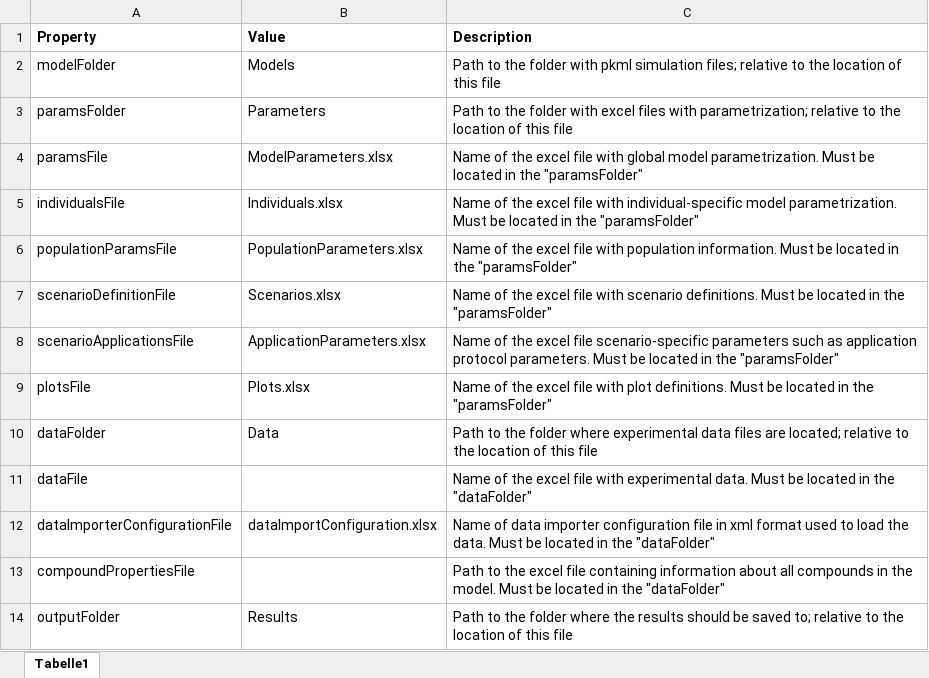
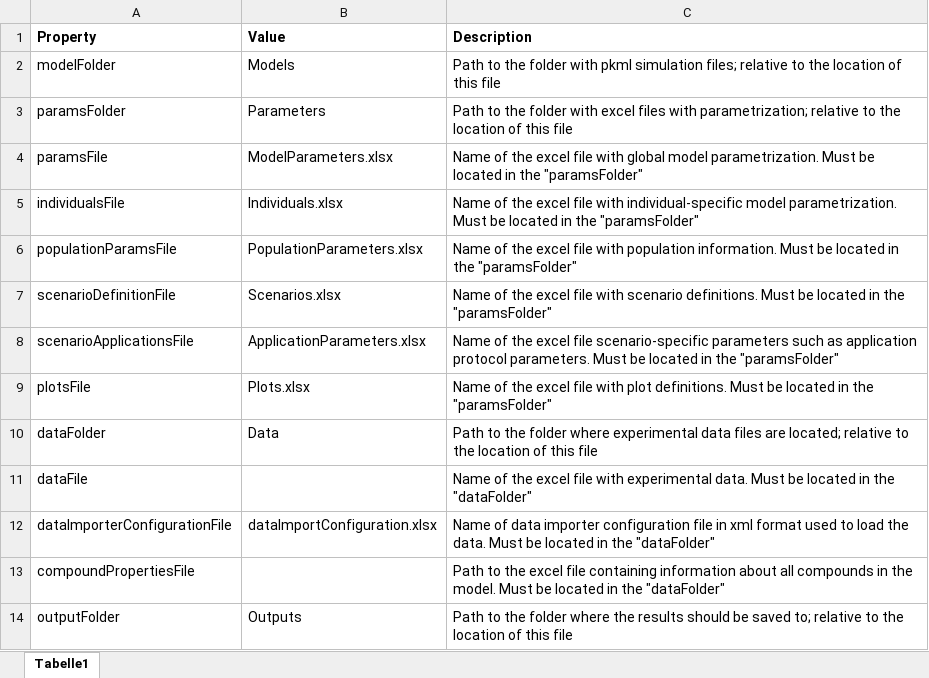
Before and after one commit to Open-Systems-Pharmacology/OSPSuite.ReportingFramework, an Excel workbook: inst/templates/templateProject/ProjectConfiguration.xlsx, sheet Tabelle1, drawn as a sheet; values as stored, in another font and other column widths than the file's, no borders; the diff names each change by its address in the sheet, - before the commit and + after, or states it on an @@ line.

```diff
--- a/inst/templates/templateProject/ProjectConfiguration.xlsx (sheet Tabelle1)
+++ b/inst/templates/templateProject/ProjectConfiguration.xlsx (sheet Tabelle1)
-B14 (Value): Results
+B14 (Value): Outputs
```
Also changed, not shown: inst/templates/templateProject/Data/dataImportConfiguration.xlsx, 35 other files.
